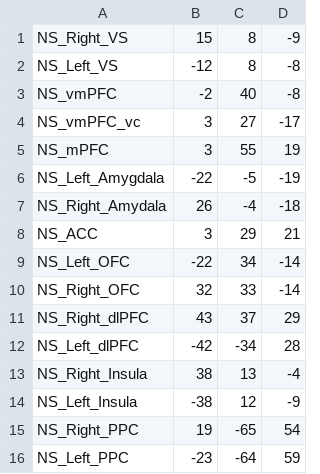
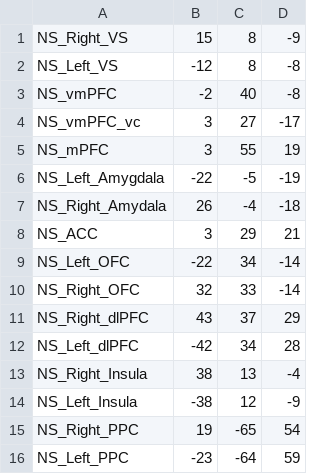
Before and after one commit to demidenm/AHRB, a CSV file: RewardRisk/scripts/files/Neurosynth_coord_MNI.csv, drawn as a sheet.

Commit message:
Update Neurosynth_coord_MNI.csv

```diff
--- a/RewardRisk/scripts/files/Neurosynth_coord_MNI.csv
+++ b/RewardRisk/scripts/files/Neurosynth_coord_MNI.csv
@@ -11,3 +11,3 @@ NS_Right_OFC,32,33,-14
 NS_Right_dlPFC,43,37,29
-NS_Left_dlPFC,-42,-34,28
+NS_Left_dlPFC,-42,34,28
 NS_Right_Insula,38,13,-4
```
